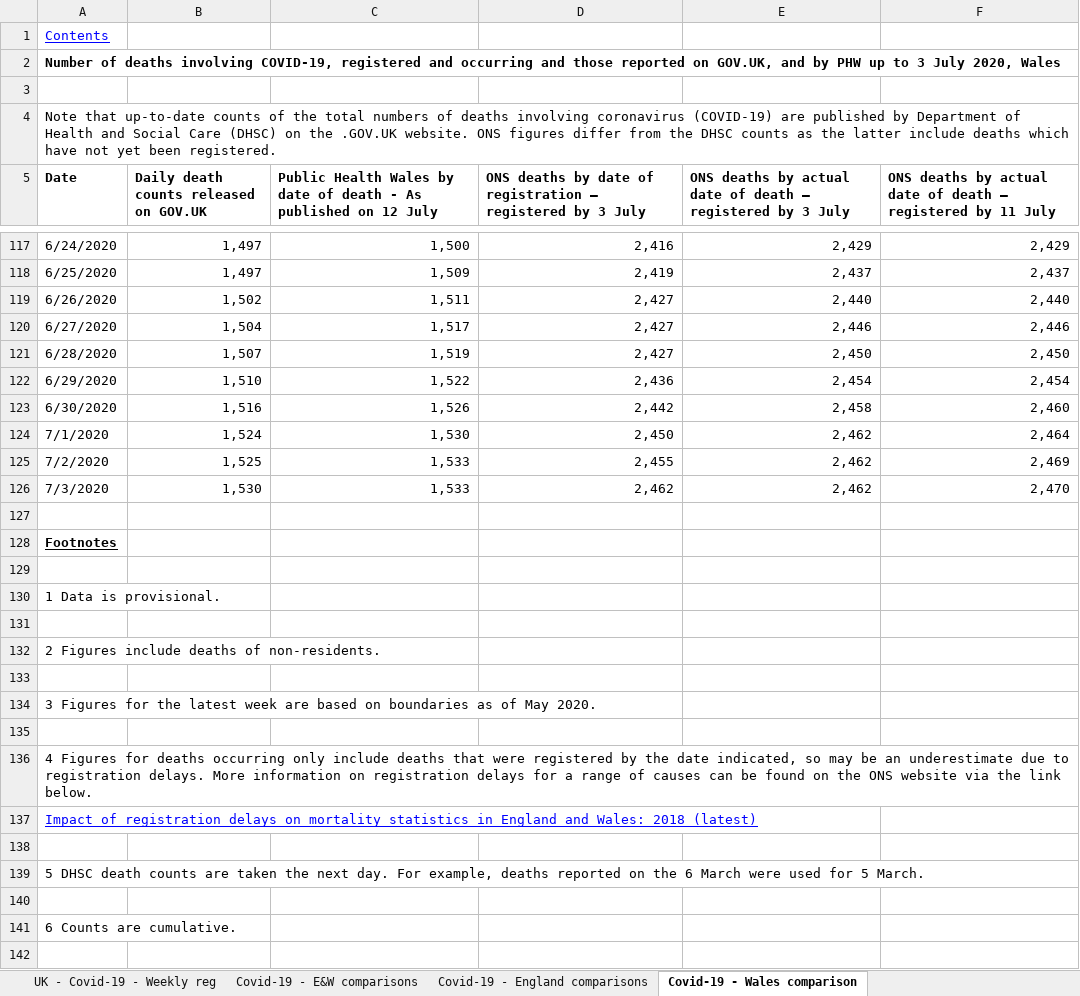
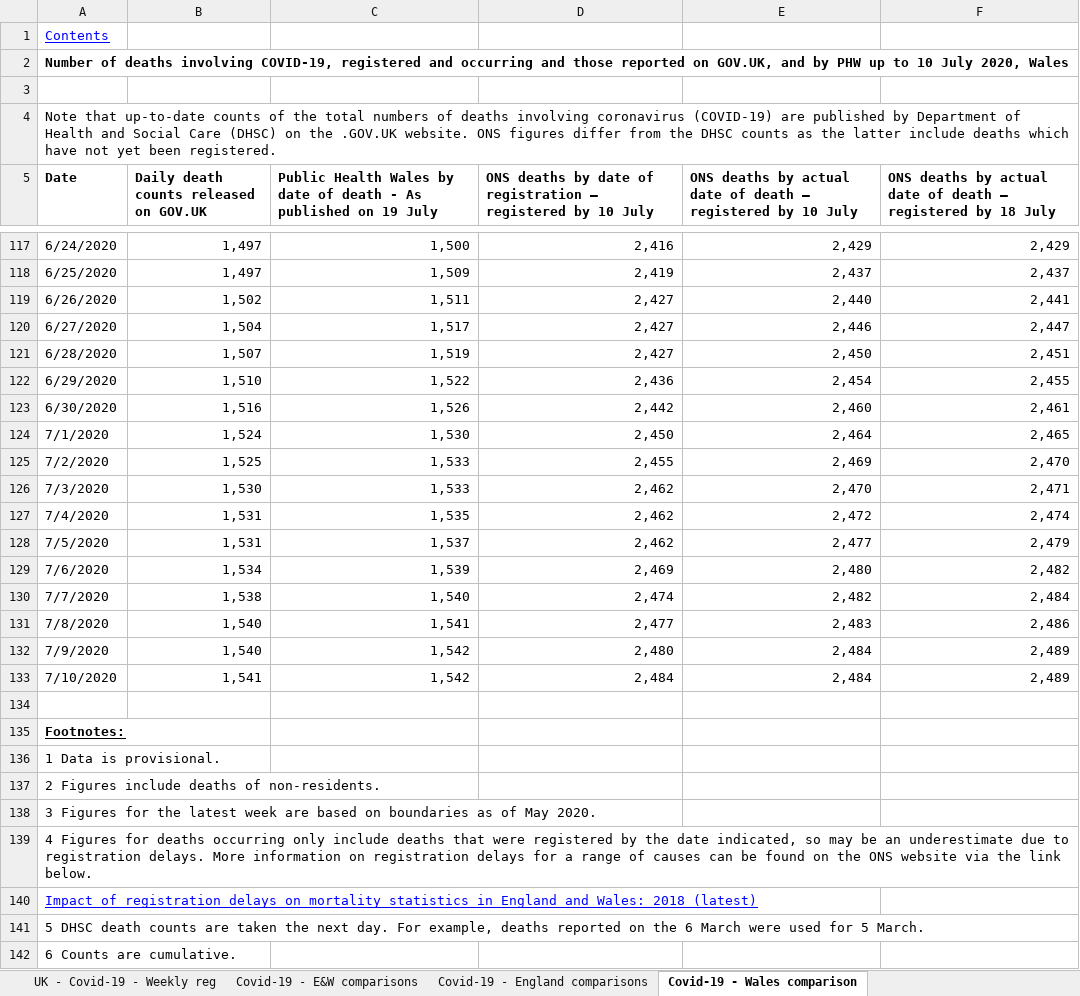
Before and after one commit to MARYDS/Coronavirus-Power-BI, an Excel workbook: data/published2020.xlsx, sheet Covid-19 - Wales comparison, drawn as a sheet; only a part is shown, gaps mark what is left out; values as stored, in another font and other column widths than the file's, no borders; removed rows and columns are numbered as before the commit, all else as after; the diff covers the shown part only; the diff names each change by its address in the sheet, - before the commit and + after, or states it on an @@ line.

```diff
--- a/data/published2020.xlsx (sheet Covid-19 - Wales comparison)
+++ b/data/published2020.xlsx (sheet Covid-19 - Wales comparison)
-A2 (Date): …up to 3 July 2020,…
+A2 (Date): …up to 10 July 2020,…
-C5: …published on 12 July
+C5: …published on 19 July
-D5: …registered by 3 July
+D5: …registered by 10 July
-E5: …registered by 3 July
+E5: …registered by 10 July
-F5: …registered by 11 July
+F5: …registered by 18 July
-F119: 2,440
+F119: 2,441
-F120: 2,446
+F120: 2,447
-F121: 2,450
+F121: 2,451
-F122: 2,454
+F122: 2,455
-E123: 2,458
+E123: 2,460
-F123: 2,460
+F123: 2,461
-E124: 2,462
+E124: 2,464
-F124: 2,464
+F124: 2,465
-E125: 2,462
+E125: 2,469
-F125: 2,469
+F125: 2,470
-E126: 2,462
+E126: 2,470
-F126: 2,470
+F126: 2,471
+row 127: 7/4/2020 | 1,531 | 1,535 | 2,462 | 2,472 | 2,474
+row 128: 7/5/2020 | 1,531 | 1,537 | 2,462 | 2,477 | 2,479
+row 129: 7/6/2020 | 1,534 | 1,539 | 2,469 | 2,480 | 2,482
+row 130: 7/7/2020 | 1,538 | 1,540 | 2,474 | 2,482 | 2,484
+row 131: 7/8/2020 | 1,540 | 1,541 | 2,477 | 2,483 | 2,486
+row 132: 7/9/2020 | 1,540 | 1,542 | 2,480 | 2,484 | 2,489
+row 133: 7/10/2020 | 1,541 | 1,542 | 2,484 | 2,484 | 2,489
-A135 (Date): Footnotes
+A135 (Date): Footnotes:
-row 129: (empty)
-row 131: (empty)
-row 133: (empty)
-row 135: (empty)
-row 138: (empty)
-row 140: (empty)
```
Also changed, not shown: 48 edited cells elsewhere in this sheet, sheet Covid-19 - E&W comparisons, sheet Covid-19 - England comparisons, sheet Covid-19 - Weekly occurrences, sheet Covid-19 - Place of occurrence, sheet Weekly figures 2020, sheet Covid-19 - Weekly registrations, 2 more sheets, 10 other files.
